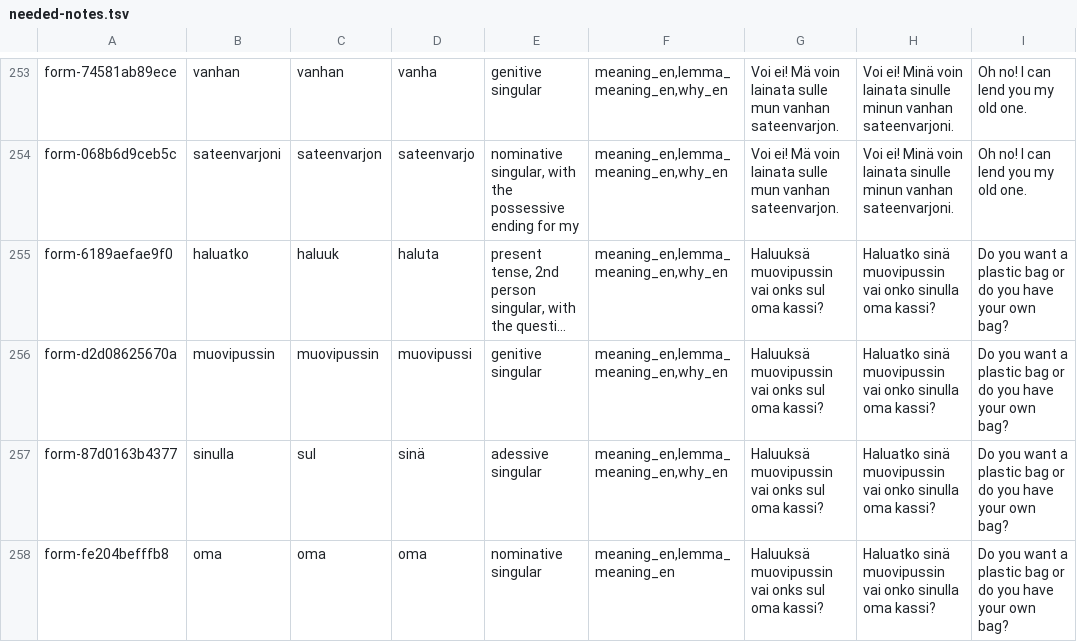
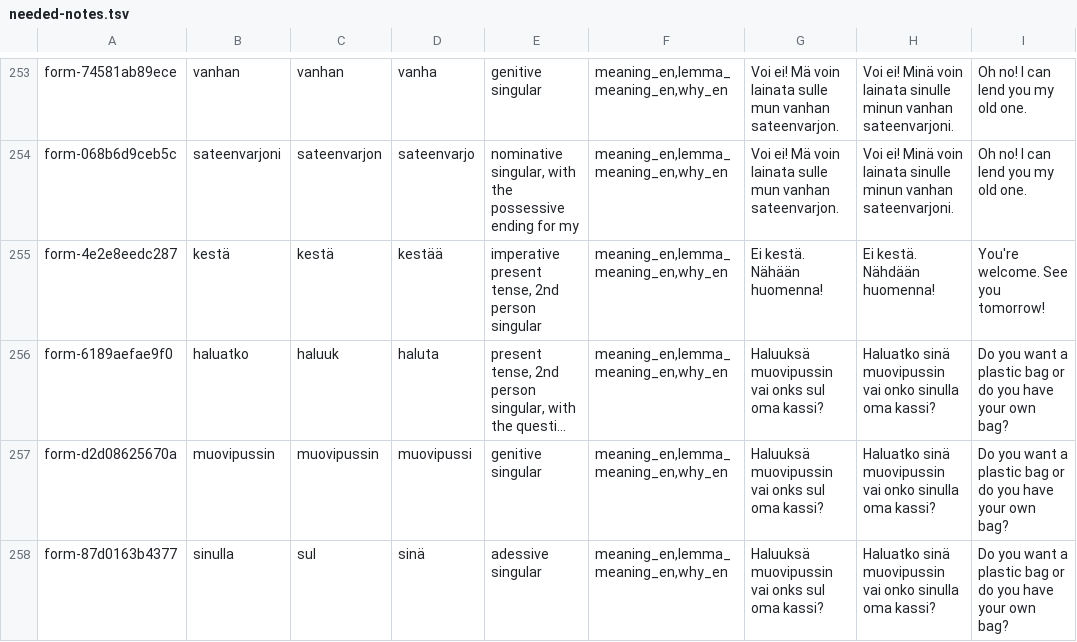
Before and after one commit to fumnanyanketa/puhuscribe-v3, a TSV file: content/road/needed-notes.tsv, drawn as a sheet; only a part is shown, gaps mark what is left out; the shorter side is filled out with more unchanged rows; long unchanged cells end in …; the diff names each change by its address in the sheet, - before the commit and + after, or states it on an @@ line.

```diff
--- a/content/road/needed-notes.tsv
+++ b/content/road/needed-notes.tsv
+row 255: form-4e2e8eedc287 | kestä | kestä | kestää | imperative present tense, 2nd person singular | meaning_en,lemma_meaning_en,why_en | Ei kestä. Nähään huomenna! | Ei kestä. Nähdään huomenna! | You're welcome. See you tomorrow!
```
Also changed, not shown: content/road/word-notes.tsv, 9 other files.
